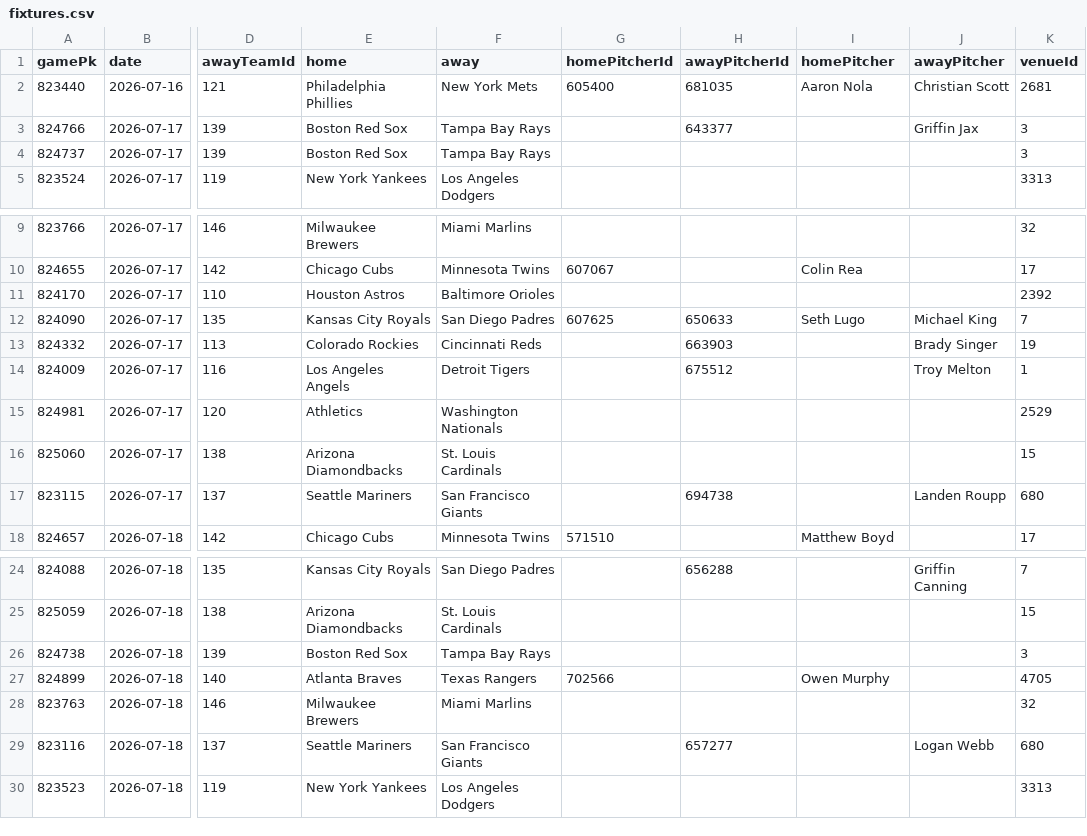
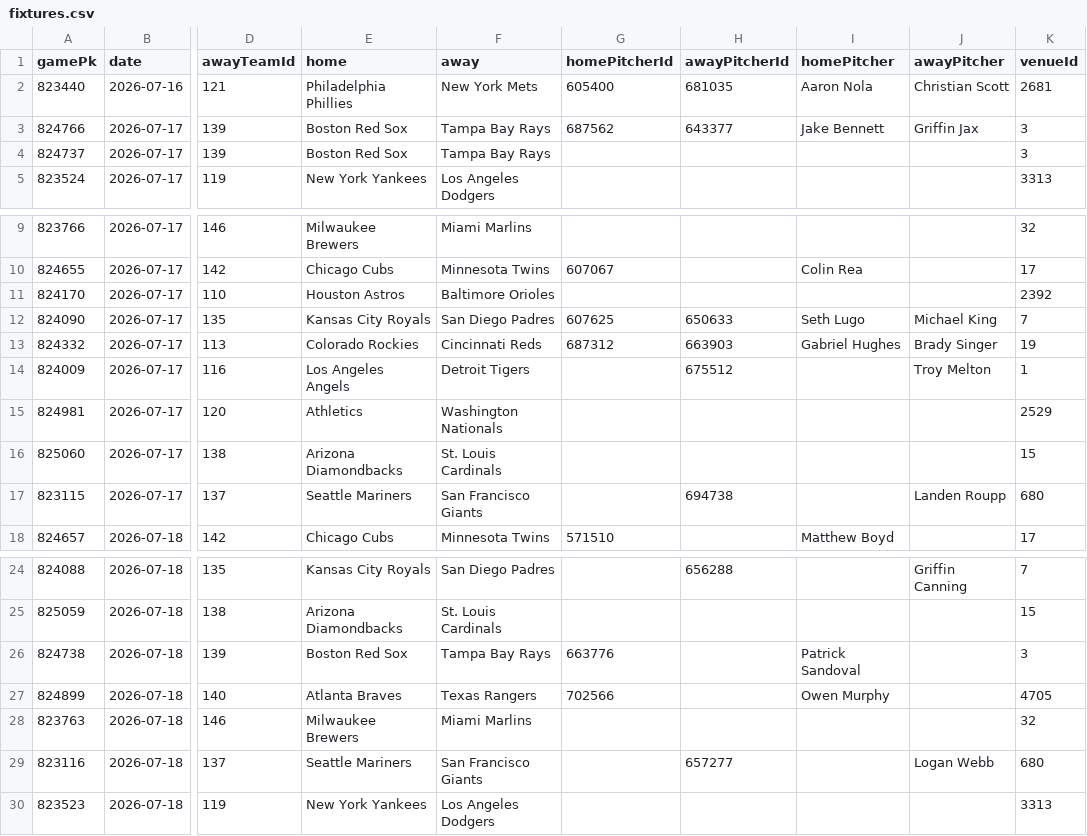
Before and after one commit to DanielTomaro13/MLB-Modelling, a CSV file: data/fixtures.csv, drawn as a sheet; only a part is shown, gaps mark what is left out; the diff names each change by its address in the sheet, - before the commit and + after, or states it on an @@ line.

```diff
--- a/data/fixtures.csv
+++ b/data/fixtures.csv
-G3 (homePitcherId): (empty)
+G3 (homePitcherId): 687562
-I3 (homePitcher): (empty)
+I3 (homePitcher): Jake Bennett
-G13 (homePitcherId): (empty)
+G13 (homePitcherId): 687312
-I13 (homePitcher): (empty)
+I13 (homePitcher): Gabriel Hughes
-G26 (homePitcherId): (empty)
+G26 (homePitcherId): 663776
-I26 (homePitcher): (empty)
+I26 (homePitcher): Patrick Sandoval
```
Also changed, not shown: reports/predictions.csv, 2 other files.
